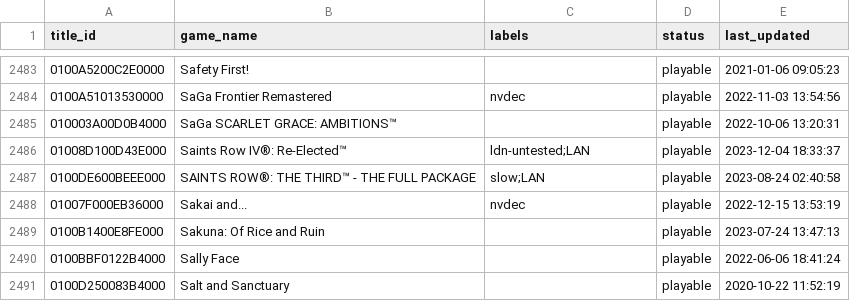
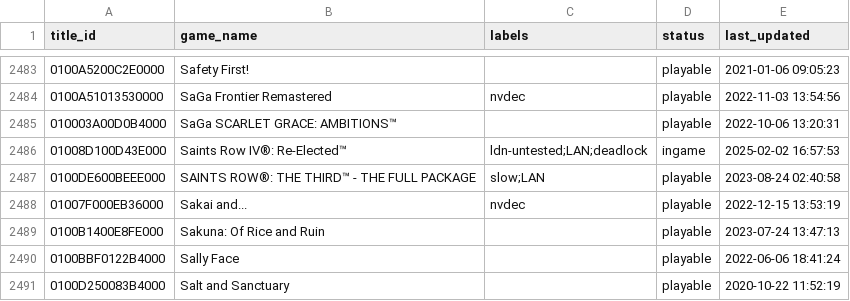
Before and after one commit to GRID0-net/GRID0-ryujinx, a CSV file: docs/compatibility.csv, drawn as a sheet; only a part is shown, gaps mark what is left out.

Commit message:
docs: compat: Saints Row IV: Playable -> Ingame
Deadlock label added.

Game sometimes just stops loading in loading screens. Game continues like its doing something but you'll be sitting there for minutes wondering why nothing is happening.

Considering the game isn't crashing, this might be an emulator-side mutex issue. I've seen that before.

```diff
--- a/docs/compatibility.csv
+++ b/docs/compatibility.csv
@@ -2485,3 +2485,3 @@
 010003A00D0B4000,"SaGa SCARLET GRACE: AMBITIONS™",,playable,2022-10-06 13:20:31
-01008D100D43E000,"Saints Row IV®: Re-Elected™",ldn-untested;LAN,playable,2023-12-04 18:33:37
+01008D100D43E000,"Saints Row IV®: Re-Elected™",ldn-untested;LAN;deadlock,ingame,2025-02-02 16:57:53
 0100DE600BEEE000,"SAINTS ROW®: THE THIRD™ - THE FULL PACKAGE",slow;LAN,playable,2023-08-24 02:40:58
```
